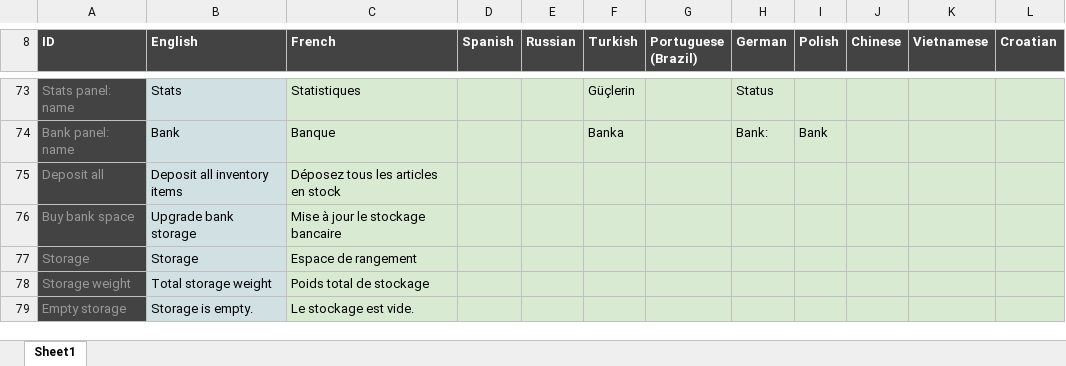
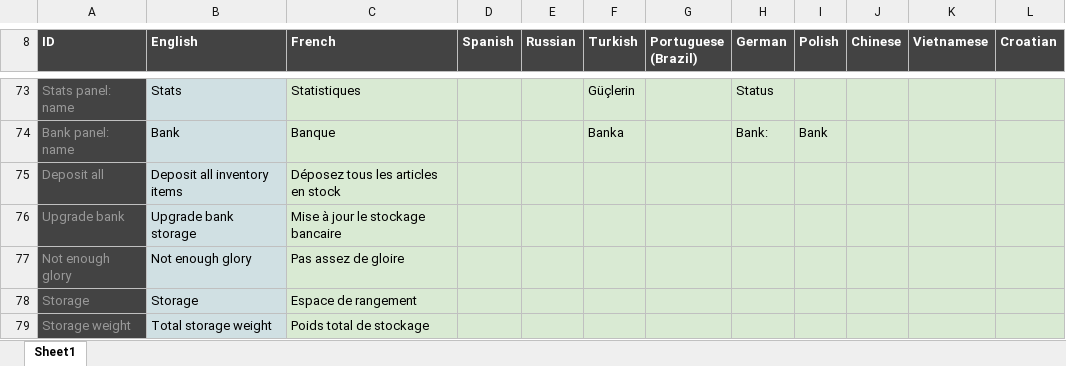
Before and after one commit to Arcanorum/rogueworld, an Excel workbook: server/Dungeonz.io translations.xlsx, sheet Sheet1, drawn as a sheet; only a part is shown, gaps mark what is left out; the shorter side is filled out with more unchanged rows; values as stored, in another font and other column widths than the file's, no borders; charts and pictures not drawn; the diff names each change by its address in the sheet, - before the commit and + after, or states it on an @@ line.

Commit message:
Add upgrade bank max weight option

```diff
--- a/server/Dungeonz.io translations.xlsx (sheet Sheet1)
+++ b/server/Dungeonz.io translations.xlsx (sheet Sheet1)
-A76 (ID): Buy bank space
+A76 (ID): Upgrade bank
+row 77: Not enough glory | Not enough glory | Pas assez de gloire
```
Also changed, not shown: 9 other files.
